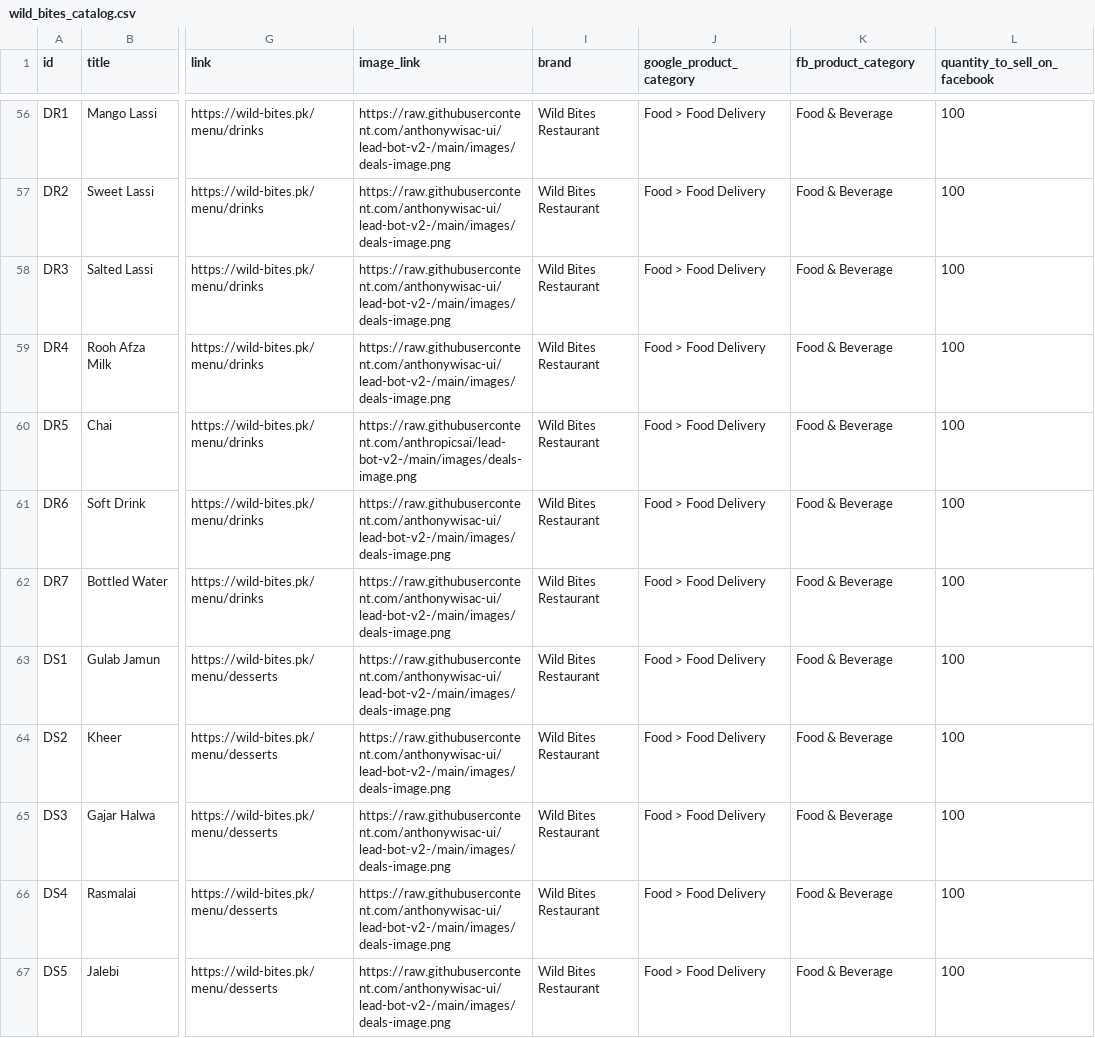
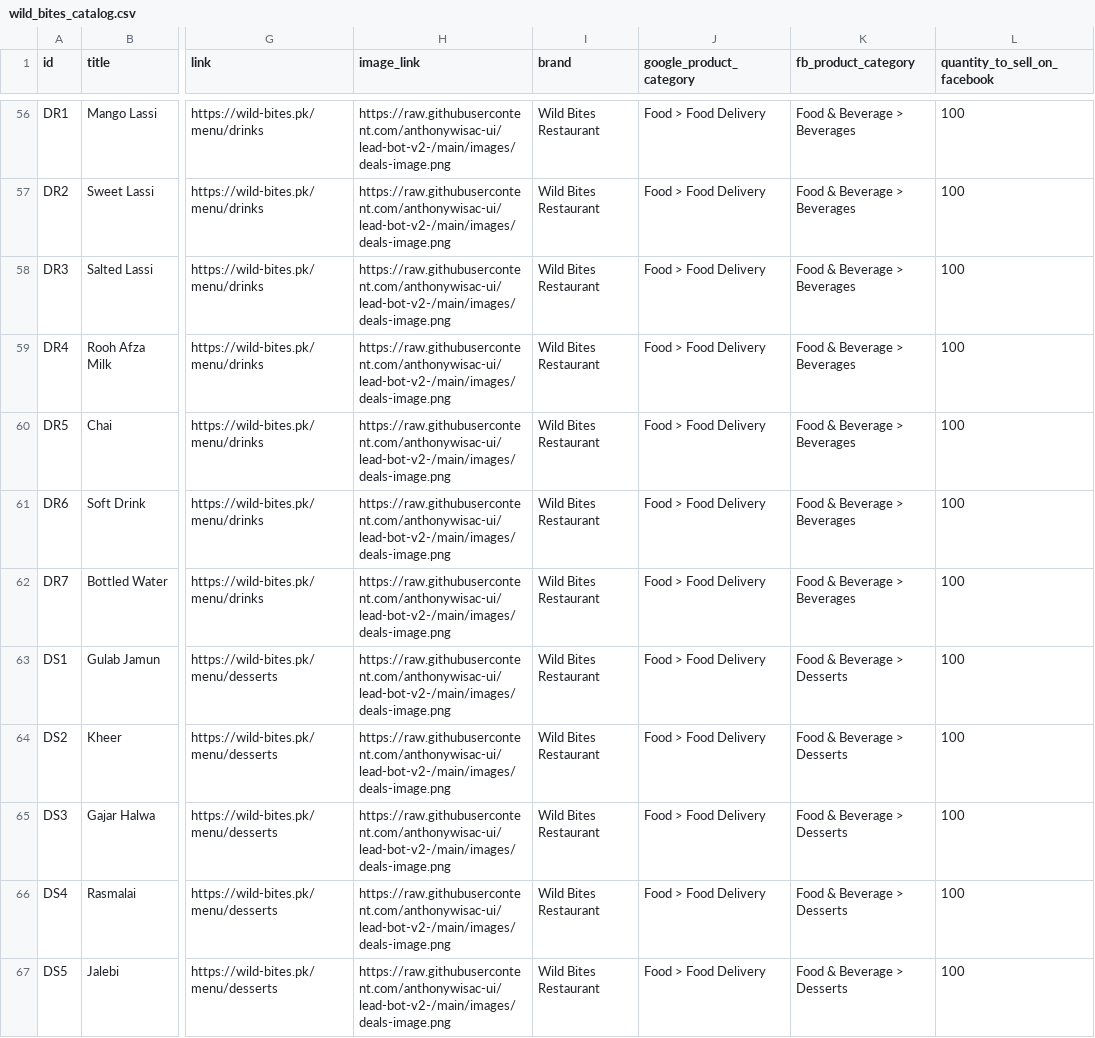
Before and after one commit to anthonywisac-ui/lead-bot-v2-, a CSV file: wild_bites_catalog.csv, drawn as a sheet; only a part is shown, gaps mark what is left out; the diff covers the shown part only; the diff names each change by its address in the sheet, - before the commit and + after, or states it on an @@ line.

Commit message:
fix: Update catalog with proper Meta-approved product categories for better classification

```diff
--- a/wild_bites_catalog.csv
+++ b/wild_bites_catalog.csv
-K56:K62 (fb_product_category): Food & Beverage
+K56:K62 (fb_product_category): Food & Beverage > Beverages
-H60 (image_link): https://raw.githubusercontent.com/anthropicsai/lead-bot-v2-/main/images/deals-image.png
+H60 (image_link): https://raw.githubusercontent.com/anthonywisac-ui/lead-bot-v2-/main/images/deals-image.png
-K63:K67 (fb_product_category): Food & Beverage
+K63:K67 (fb_product_category): Food & Beverage > Desserts
```
Also changed, not shown: 54 edited cells elsewhere in this file.
